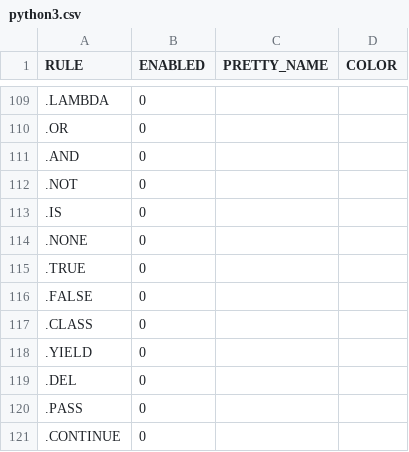
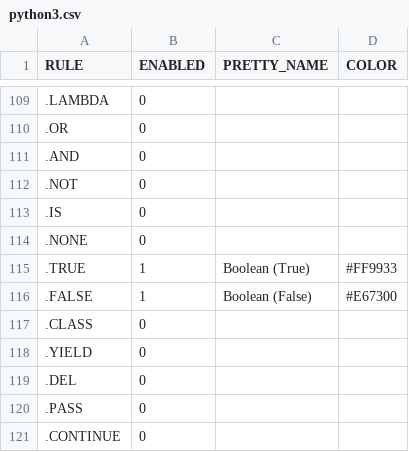
Before and after one commit to maryvilledev/codesplain, a CSV file: mappings/python3.csv, drawn as a sheet; only a part is shown, gaps mark what is left out; the diff covers the shown part only; the diff names each change by its address in the sheet, - before the commit and + after, or states it on an @@ line.

```diff
--- a/mappings/python3.csv
+++ b/mappings/python3.csv
-B115:B116 (ENABLED): 0
+B115:B116 (ENABLED): 1
-C115 (PRETTY_NAME): (empty)
+C115 (PRETTY_NAME): Boolean (True)
-D115 (COLOR): (empty)
+D115 (COLOR): #FF9933
-C116 (PRETTY_NAME): (empty)
+C116 (PRETTY_NAME): Boolean (False)
-D116 (COLOR): (empty)
+D116 (COLOR): #E67300
```
Also changed, not shown: 69 edited cells elsewhere in this file.
